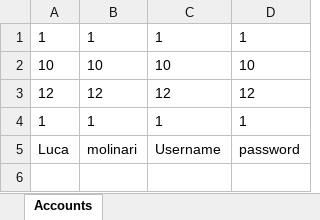
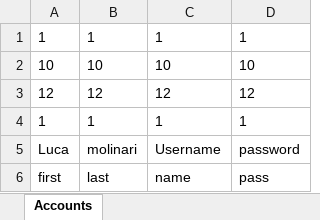
Before and after one commit to akohanim/COMP380_Project, an Excel workbook: Accounts.xlsx, sheet Accounts, drawn as a sheet; values as stored, in another font and other column widths than the file's, no borders; the diff names each change by its address in the sheet, - before the commit and + after, or states it on an @@ line.

```diff
--- a/Accounts.xlsx (sheet Accounts)
+++ b/Accounts.xlsx (sheet Accounts)
+row 6: first | last | name | pass
```
Also changed, not shown: 1.xlsx, 12.xlsx, 14 other files.
